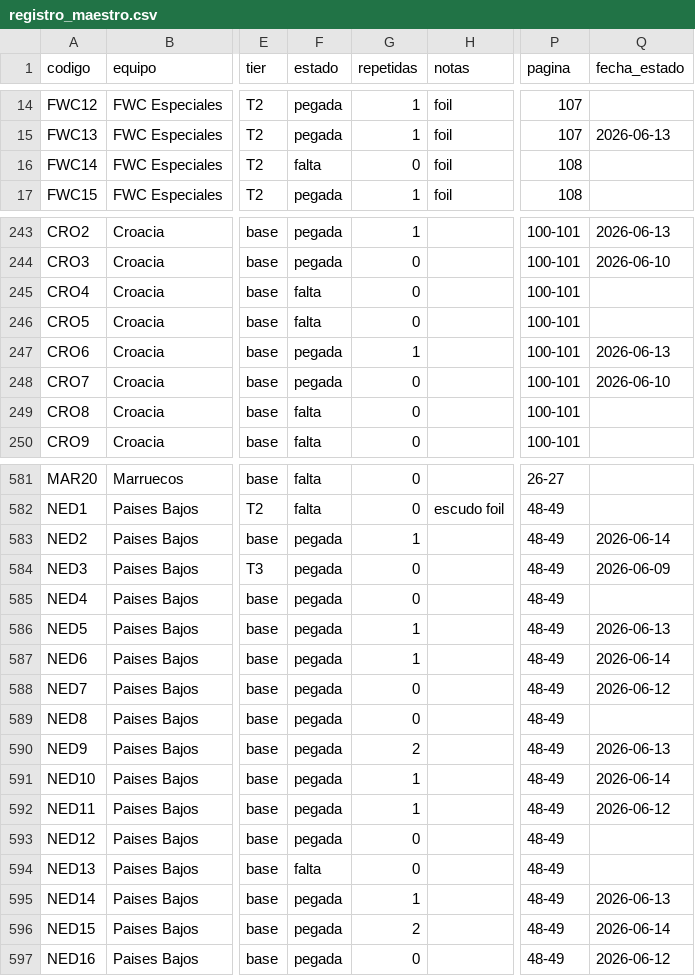
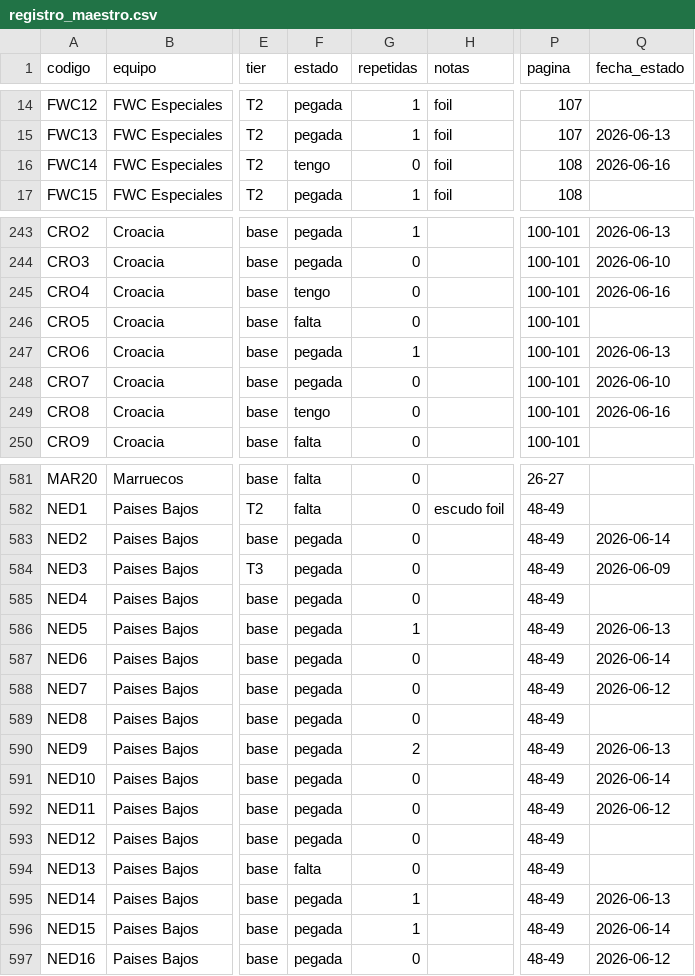
Before and after one commit to BorisTapiaV/album-mundial-2026, a CSV file: registro_maestro.csv, drawn as a sheet; only a part is shown, gaps mark what is left out; the diff covers the shown part only; the diff names each change by its address in the sheet, - before the commit and + after, or states it on an @@ line.

```diff
--- a/registro_maestro.csv
+++ b/registro_maestro.csv
-F16 (estado): falta
+F16 (estado): tengo
-Q16 (fecha_estado): (empty)
+Q16 (fecha_estado): 2026-06-16
-F245 (estado): falta
+F245 (estado): tengo
-Q245 (fecha_estado): (empty)
+Q245 (fecha_estado): 2026-06-16
-F249 (estado): falta
+F249 (estado): tengo
-Q249 (fecha_estado): (empty)
+Q249 (fecha_estado): 2026-06-16
-G583 (repetidas): 1
+G583 (repetidas): 0
-G587 (repetidas): 1
+G587 (repetidas): 0
-G591:G592 (repetidas): 1
+G591:G592 (repetidas): 0
-G596 (repetidas): 2
+G596 (repetidas): 1
```
Also changed, not shown: 35 edited cells elsewhere in this file, 33 other files.
